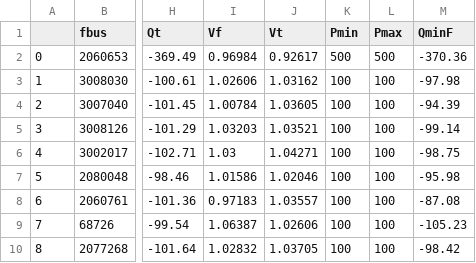
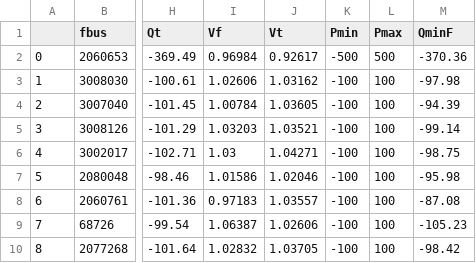
Before and after one commit to Breakthrough-Energy/PowerSimData, a CSV file: powersimdata/input/data/usa/dcline_case.csv, drawn as a sheet; only a part is shown, gaps mark what is left out; the diff names each change by its address in the sheet, - before the commit and + after, or states it on an @@ line.

Commit message:
change dcline pmin to negative of pmax

```diff
--- a/powersimdata/input/data/usa/dcline_case.csv
+++ b/powersimdata/input/data/usa/dcline_case.csv
-K2 (Pmin): 500
+K2 (Pmin): -500
-K3:K10 (Pmin): 100
+K3:K10 (Pmin): -100
```
